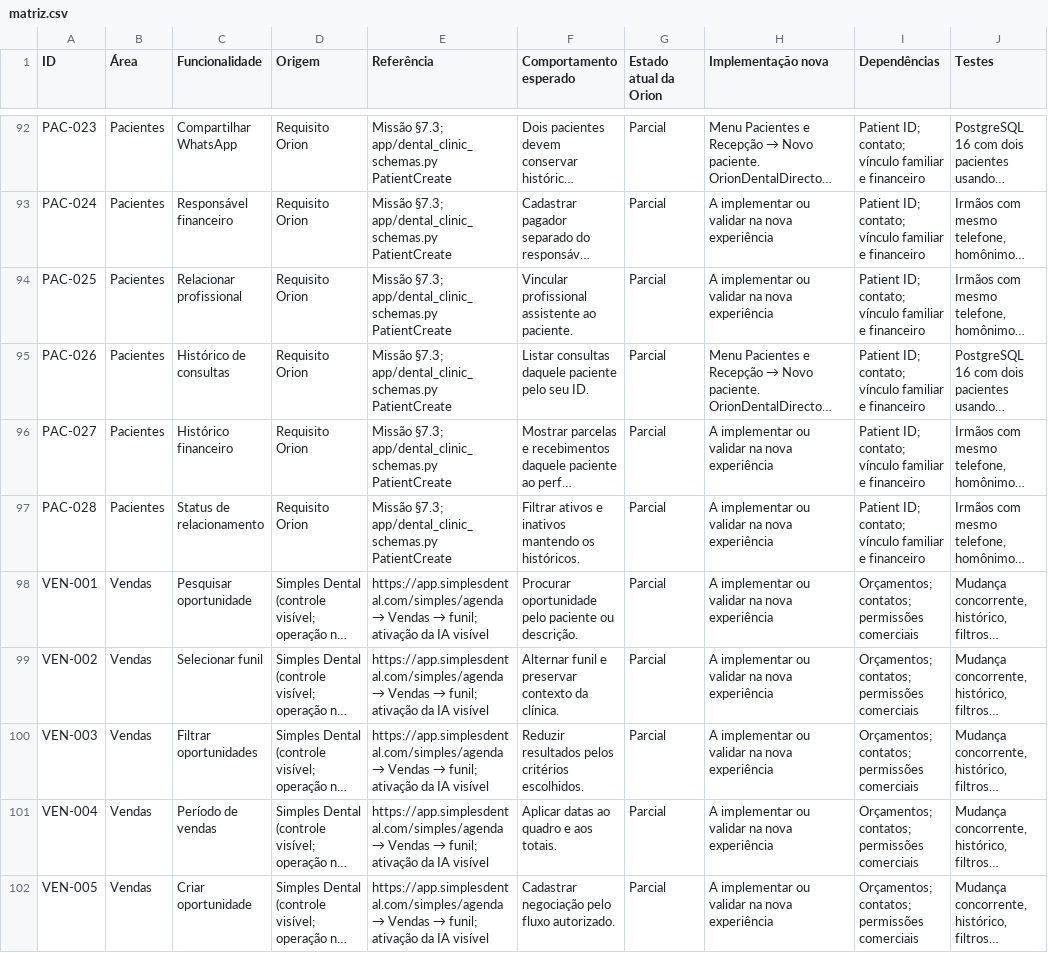
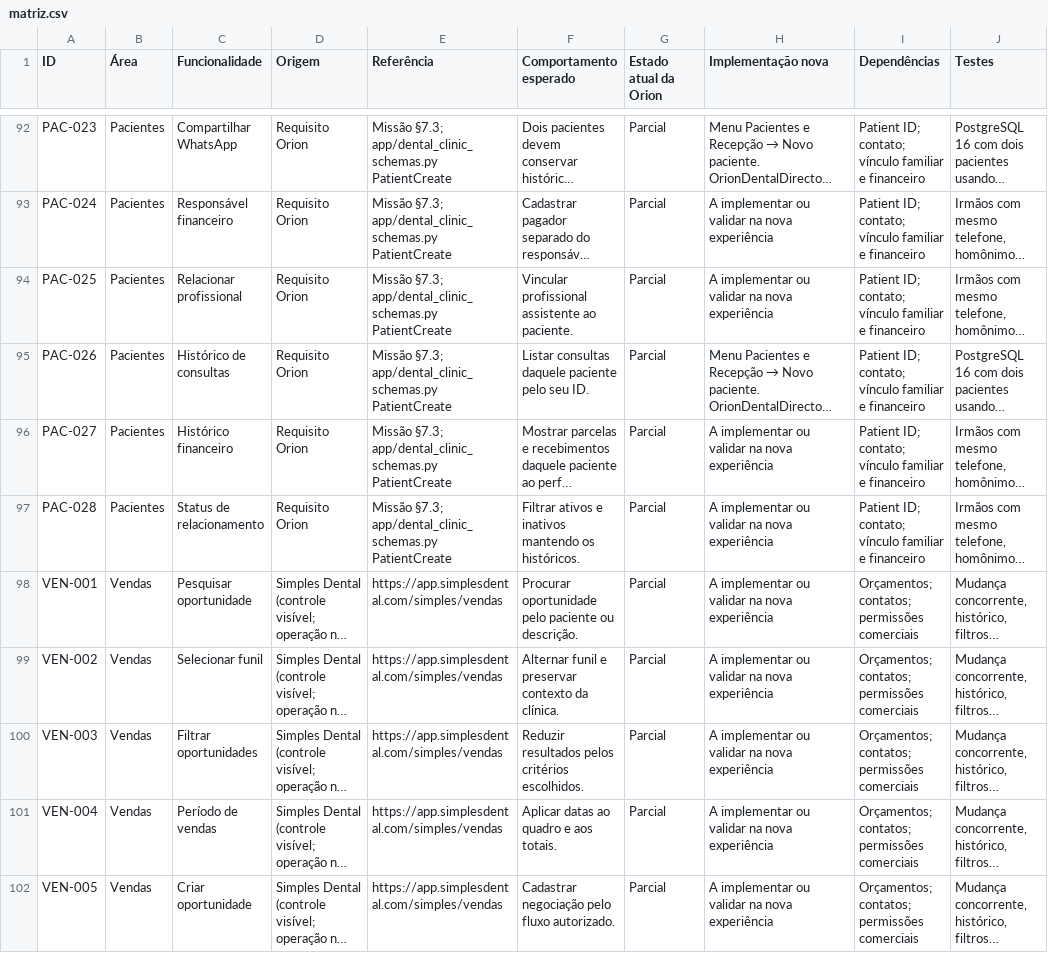
Before and after one commit to QGBALTIGO/orion-assistente, a CSV file: docs/odontologia/matriz.csv, drawn as a sheet; only a part is shown, gaps mark what is left out; long unchanged cells end in …; the diff covers the shown part only; the diff names each change by its address in the sheet, - before the commit and + after, or states it on an @@ line.

```diff
--- a/docs/odontologia/matriz.csv
+++ b/docs/odontologia/matriz.csv
@@ E98:E102 (Referência): https://app.simplesdental.com/simples/agenda → Vendas → funil; ativação da IA visível → https://app.simplesdental.com/simples/vendas @@
```
Also changed, not shown: 27 edited cells elsewhere in this file, 7 other files.
